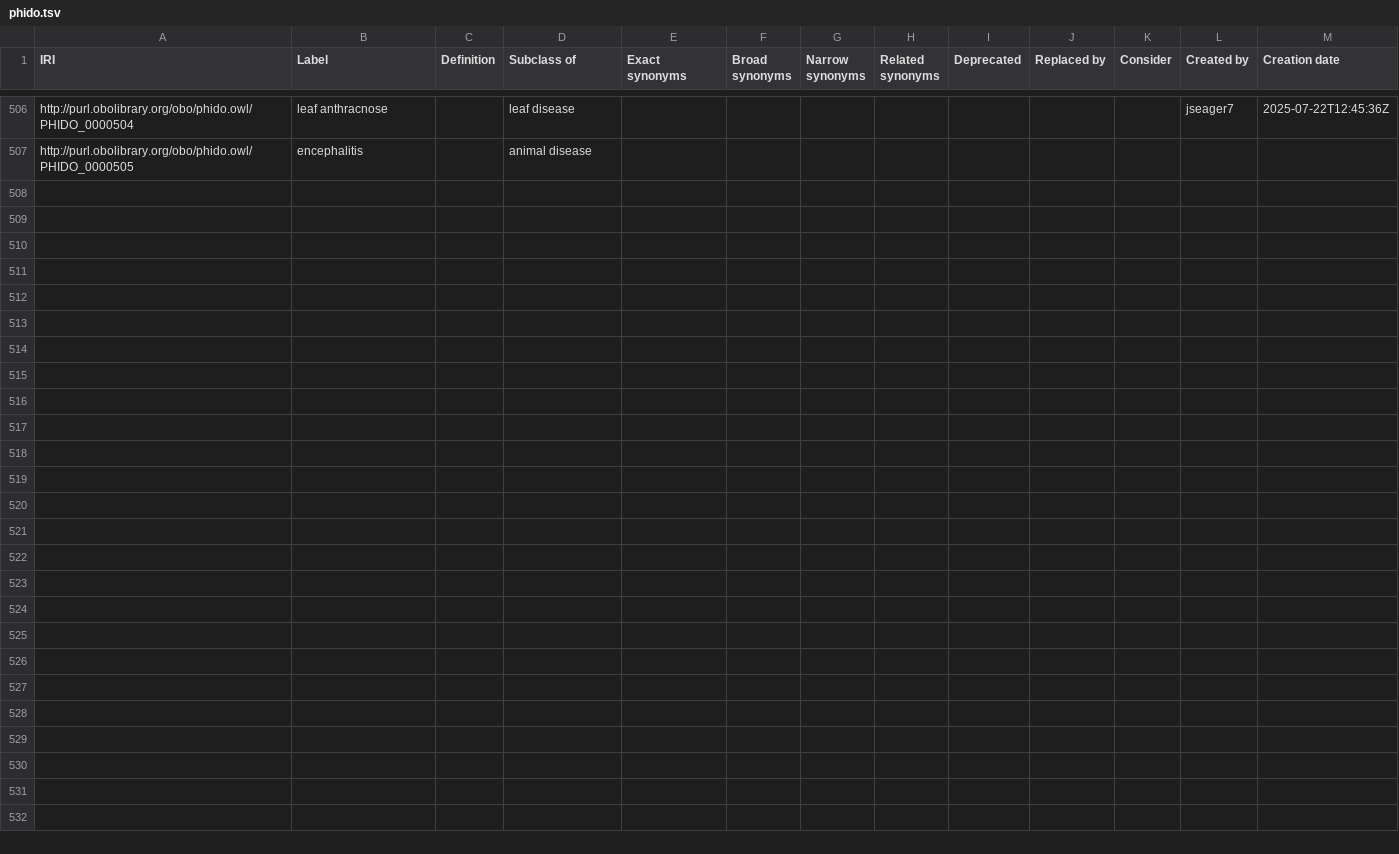
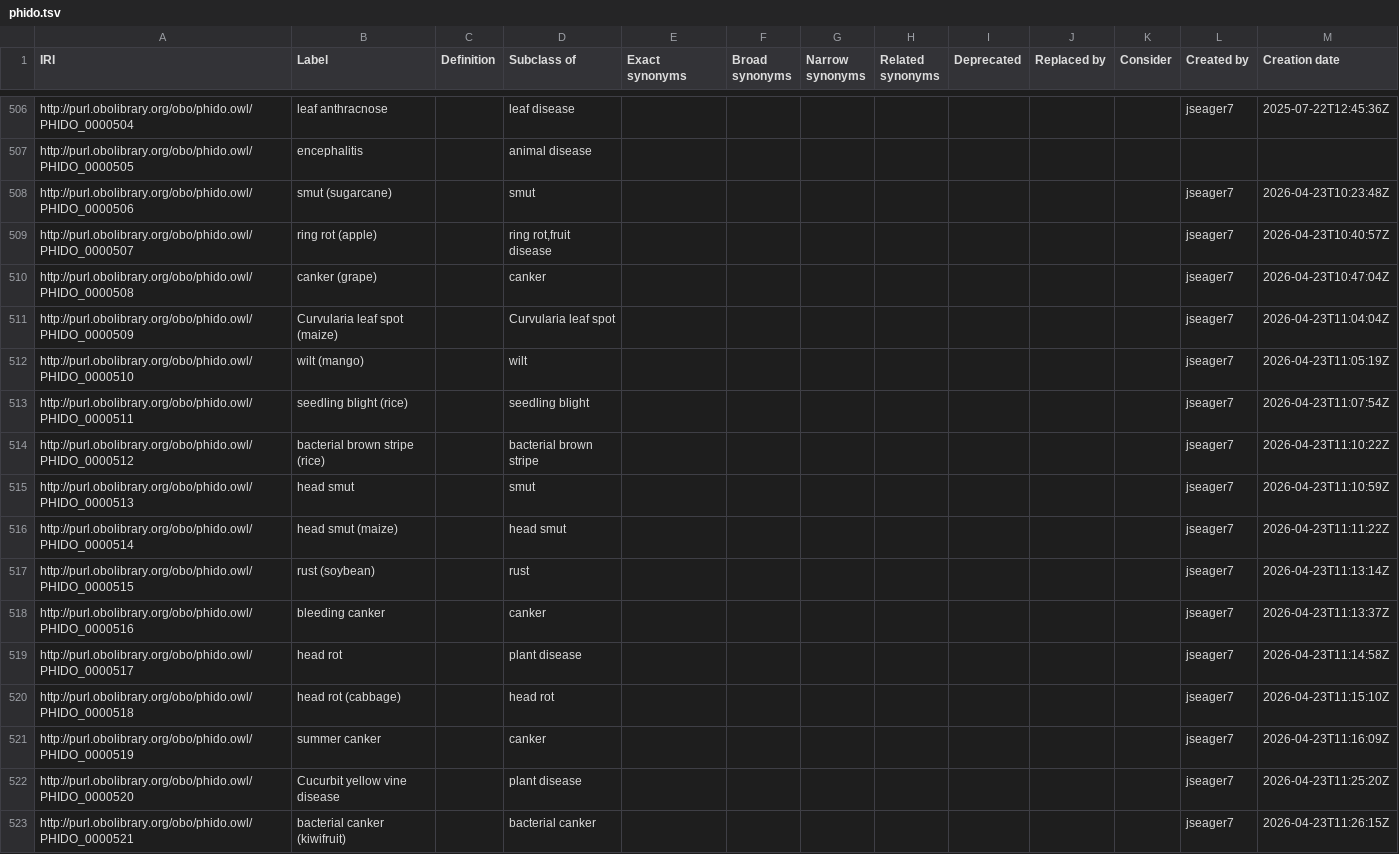
Before and after one commit to PHI-base/phido, a TSV file: phido.tsv, drawn as a sheet; only a part is shown, gaps mark what is left out; the diff names each change by its address in the sheet, - before the commit and + after, or states it on an @@ line.

Commit message:
Add new disease terms from PHI-base

```diff
--- a/phido.tsv
+++ b/phido.tsv
+row 508: http://purl.obolibrary.org/obo/phido.owl/PHIDO_0000506 | smut (sugarcane) |  | smut |  |  |  |  |  |  |  | jseager7 | 2026-04-23T10:23:48Z
+row 509: http://purl.obolibrary.org/obo/phido.owl/PHIDO_0000507 | ring rot (apple) |  | ring rot,fruit disease |  |  |  |  |  |  |  | jseager7 | 2026-04-23T10:40:57Z
+row 510: http://purl.obolibrary.org/obo/phido.owl/PHIDO_0000508 | canker (grape) |  | canker |  |  |  |  |  |  |  | jseager7 | 2026-04-23T10:47:04Z
+row 511: http://purl.obolibrary.org/obo/phido.owl/PHIDO_0000509 | Curvularia leaf spot (maize) |  | Curvularia leaf spot |  |  |  |  |  |  |  | jseager7 | 2026-04-23T11:04:04Z
+row 512: http://purl.obolibrary.org/obo/phido.owl/PHIDO_0000510 | wilt (mango) |  | wilt |  |  |  |  |  |  |  | jseager7 | 2026-04-23T11:05:19Z
+row 513: http://purl.obolibrary.org/obo/phido.owl/PHIDO_0000511 | seedling blight (rice) |  | seedling blight |  |  |  |  |  |  |  | jseager7 | 2026-04-23T11:07:54Z
+row 514: http://purl.obolibrary.org/obo/phido.owl/PHIDO_0000512 | bacterial brown stripe (rice) |  | bacterial brown stripe |  |  |  |  |  |  |  | jseager7 | 2026-04-23T11:10:22Z
+row 515: http://purl.obolibrary.org/obo/phido.owl/PHIDO_0000513 | head smut |  | smut |  |  |  |  |  |  |  | jseager7 | 2026-04-23T11:10:59Z
+row 516: http://purl.obolibrary.org/obo/phido.owl/PHIDO_0000514 | head smut (maize) |  | head smut |  |  |  |  |  |  |  | jseager7 | 2026-04-23T11:11:22Z
+row 517: http://purl.obolibrary.org/obo/phido.owl/PHIDO_0000515 | rust (soybean) |  | rust |  |  |  |  |  |  |  | jseager7 | 2026-04-23T11:13:14Z
+row 518: http://purl.obolibrary.org/obo/phido.owl/PHIDO_0000516 | bleeding canker |  | canker |  |  |  |  |  |  |  | jseager7 | 2026-04-23T11:13:37Z
+row 519: http://purl.obolibrary.org/obo/phido.owl/PHIDO_0000517 | head rot |  | plant disease |  |  |  |  |  |  |  | jseager7 | 2026-04-23T11:14:58Z
+row 520: http://purl.obolibrary.org/obo/phido.owl/PHIDO_0000518 | head rot (cabbage) |  | head rot |  |  |  |  |  |  |  | jseager7 | 2026-04-23T11:15:10Z
+row 521: http://purl.obolibrary.org/obo/phido.owl/PHIDO_0000519 | summer canker |  | canker |  |  |  |  |  |  |  | jseager7 | 2026-04-23T11:16:09Z
+row 522: http://purl.obolibrary.org/obo/phido.owl/PHIDO_0000520 | Cucurbit yellow vine disease |  | plant disease |  |  |  |  |  |  |  | jseager7 | 2026-04-23T11:25:20Z
+row 523: http://purl.obolibrary.org/obo/phido.owl/PHIDO_0000521 | bacterial canker (kiwifruit) |  | bacterial canker |  |  |  |  |  |  |  | jseager7 | 2026-04-23T11:26:15Z
```
Also changed, not shown: 2 other files.
